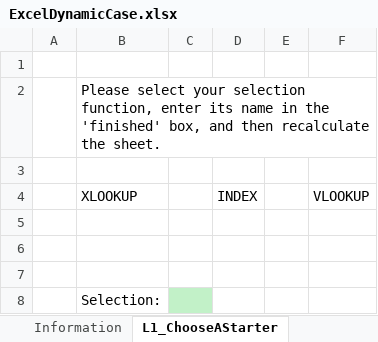
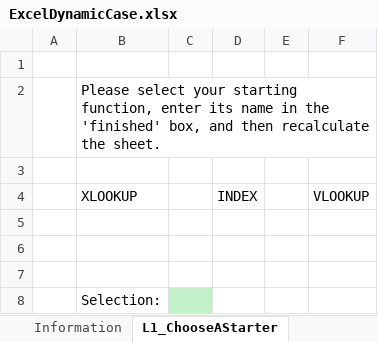
Before and after one commit to hjg39/ExcelDynamicCase, an Excel workbook: ExcelDynamicCase/ExcelDynamicCase.xlsx, sheet L1_ChooseAStarter, drawn as a sheet; values as stored, in another font and other column widths than the file's, no borders; the diff names each change by its address in the sheet, - before the commit and + after, or states it on an @@ line.

```diff
--- a/ExcelDynamicCase/ExcelDynamicCase.xlsx (sheet L1_ChooseAStarter)
+++ b/ExcelDynamicCase/ExcelDynamicCase.xlsx (sheet L1_ChooseAStarter)
-B2 (XLOOKUP): …select your selection function, enter…
+B2 (XLOOKUP): …select your starting function, enter…
```
Also changed, not shown: sheet Information, sheet B1_RivalBattleOffer, other sheet tabs, 27 other files.
